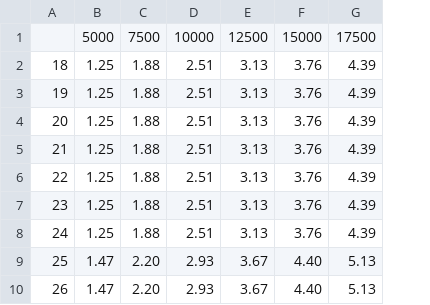
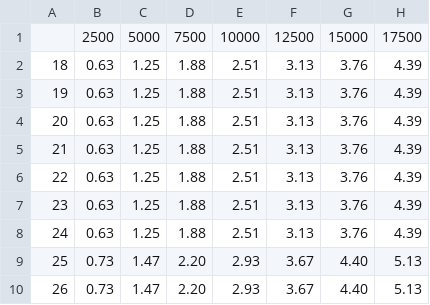
Before and after one commit to RajaShekhar1/IPC, a CSV file: taa/services/products/data_files/CIEMP-rates---Smoking-Monthly.csv, drawn as a sheet; only a part is shown; the diff names each change by its address in the sheet, - before the commit and + after, or states it on an @@ line.

Commit message:
Added new lower 2500 coverage tier to Group CI rates

```diff
--- a/taa/services/products/data_files/CIEMP-rates---Smoking-Monthly.csv
+++ b/taa/services/products/data_files/CIEMP-rates---Smoking-Monthly.csv
+column B, rows 1-10: 2500 | 0.63 | 0.63 | 0.63 | 0.63 | 0.63 | 0.63 | 0.63 | 0.73 | 0.73
```
Also changed, not shown: taa/services/products/data_files/CIEMP-rates---NonSmoking-Biweekly.csv, taa/services/products/data_files/CIEMP-rates---NonSmoking-Monthly.csv, 4 other files.
